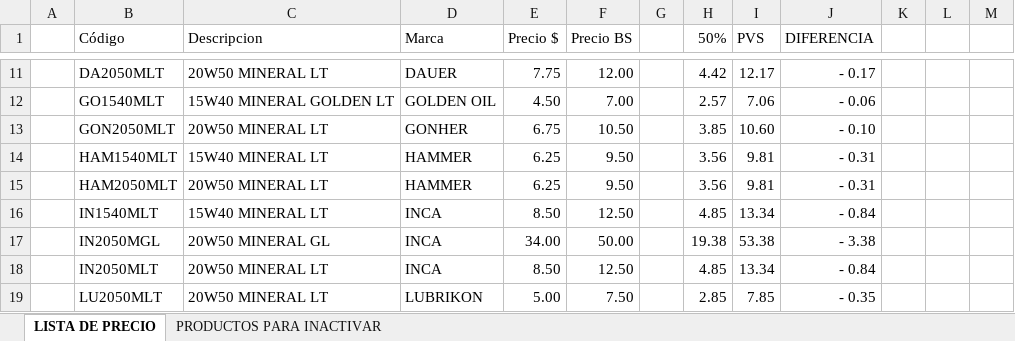
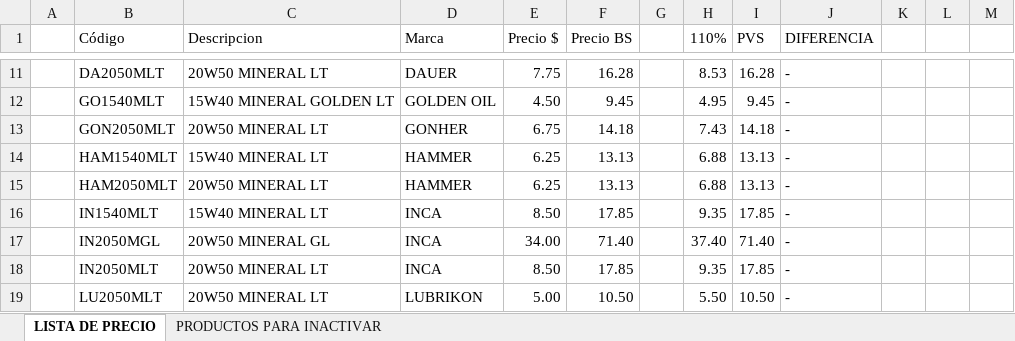
Before and after one commit to diegoguzmani/autocatalogo, an Excel workbook: documentos/lista_precios.xlsx, sheet LISTA DE PRECIO, drawn as a sheet; only a part is shown, gaps mark what is left out; values as stored, in another font and other column widths than the file's, no cell formats; the diff covers the shown part only; the diff names each change by its address in the sheet, - before the commit and + after, or states it on an @@ line.

```diff
--- a/documentos/lista_precios.xlsx (sheet LISTA DE PRECIO)
+++ b/documentos/lista_precios.xlsx (sheet LISTA DE PRECIO)
-H1: 50%
+H1: 110%
-F11 (Precio BS): 12.00
+F11 (Precio BS): 16.28
-H11 (110%): 4.42
+H11 (110%): 8.53
-I11 (PVS): 12.17
+I11 (PVS): 16.28
-J11 (DIFERENCIA): - 0.17
+J11 (DIFERENCIA): -
-F12 (Precio BS): 7.00
+F12 (Precio BS): 9.45
-H12 (110%): 2.57
+H12 (110%): 4.95
-I12 (PVS): 7.06
+I12 (PVS): 9.45
-J12 (DIFERENCIA): - 0.06
+J12 (DIFERENCIA): -
-F13 (Precio BS): 10.50
+F13 (Precio BS): 14.18
-H13 (110%): 3.85
+H13 (110%): 7.43
-I13 (PVS): 10.60
+I13 (PVS): 14.18
-J13 (DIFERENCIA): - 0.10
+J13 (DIFERENCIA): -
-F14:F15 (Precio BS): 9.50
+F14:F15 (Precio BS): 13.13
-H14:H15 (110%): 3.56
+H14:H15 (110%): 6.88
-I14:I15 (PVS): 9.81
+I14:I15 (PVS): 13.13
-J14:J15 (DIFERENCIA): - 0.31
+J14:J15 (DIFERENCIA): -
-F16 (Precio BS): 12.50
+F16 (Precio BS): 17.85
-H16 (110%): 4.85
+H16 (110%): 9.35
-I16 (PVS): 13.34
+I16 (PVS): 17.85
-J16 (DIFERENCIA): - 0.84
+J16 (DIFERENCIA): -
-F17 (Precio BS): 50.00
+F17 (Precio BS): 71.40
-H17 (110%): 19.38
+H17 (110%): 37.40
-I17 (PVS): 53.38
+I17 (PVS): 71.40
-J17 (DIFERENCIA): - 3.38
+J17 (DIFERENCIA): -
-F18 (Precio BS): 12.50
+F18 (Precio BS): 17.85
-H18 (110%): 4.85
+H18 (110%): 9.35
-I18 (PVS): 13.34
+I18 (PVS): 17.85
-J18 (DIFERENCIA): - 0.84
+J18 (DIFERENCIA): -
-F19 (Precio BS): 7.50
+F19 (Precio BS): 10.50
-H19 (110%): 2.85
+H19 (110%): 5.50
-I19 (PVS): 7.85
+I19 (PVS): 10.50
-J19 (DIFERENCIA): - 0.35
+J19 (DIFERENCIA): -
```
Also changed, not shown: 9 added rows, 29 removed rows and 1528 edited cells elsewhere in this sheet, cell formats, formulas that keep their value, 15 other files.
